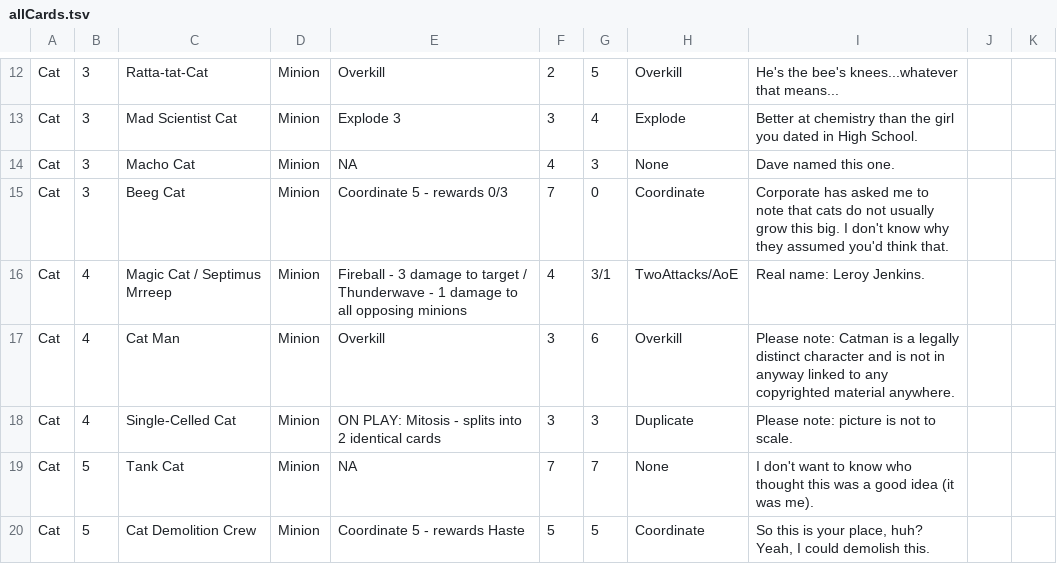
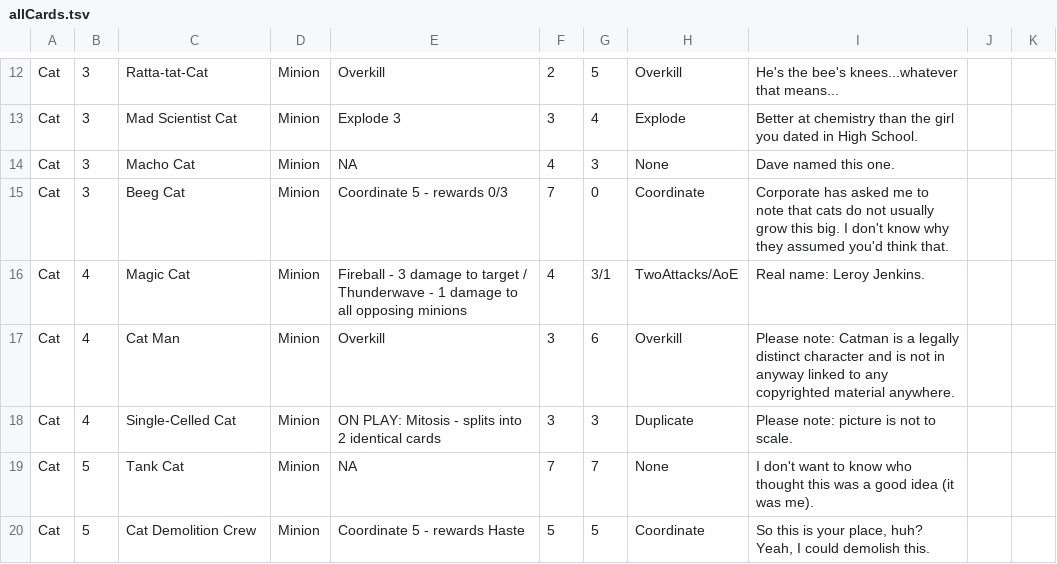
Before and after one commit to The-MEDINA/Summer-2026-co-op, a TSV file: Assets/Database/allCards.tsv, drawn as a sheet; only a part is shown, gaps mark what is left out.

```diff
--- a/Assets/Database/allCards.tsv
+++ b/Assets/Database/allCards.tsv
@@ -15,3 +15,3 @@ Cat	3	Macho Cat	Minion	NA	4	3	None	"Dave named this one."
 Cat	3	Beeg Cat	Minion	Coordinate 5 - rewards 0/3	7	0	Coordinate	"Corporate has asked me to note that cats do not usually grow this big. I don't know why they assumed you'd think that."		
-Cat	4	Magic Cat / Septimus Mrreep	Minion	Fireball - 3 damage to target / Thunderwave - 1 damage to all opposing minions	4	3/1	TwoAttacks/AoE	"Real name: Leroy Jenkins."		
+Cat	4	Magic Cat	Minion	Fireball - 3 damage to target / Thunderwave - 1 damage to all opposing minions	4	3/1	TwoAttacks/AoE	"Real name: Leroy Jenkins."		
 Cat	4	Cat Man	Minion	Overkill	3	6	Overkill	"Please note: Catman is a legally distinct character and is not in anyway linked to any copyrighted material anywhere."		
```
Also changed, not shown: 4 other files.
